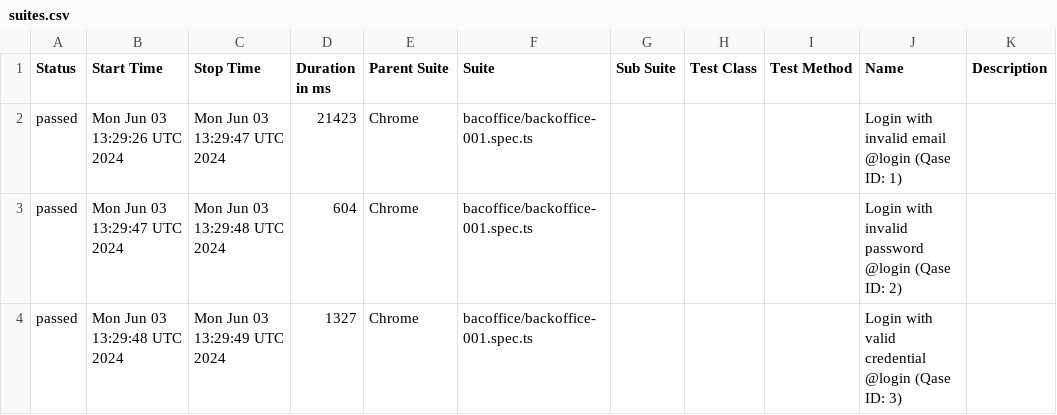
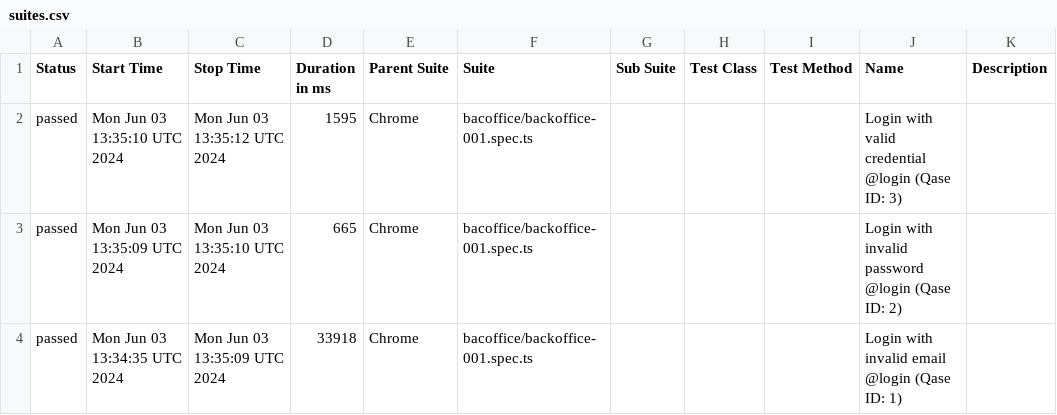
Before and after one commit to AZANIR/test_repo, a CSV file: data/suites.csv, drawn as a sheet.

```diff
--- a/data/suites.csv
+++ b/data/suites.csv
@@ -1,4 +1,4 @@
 "Status","Start Time","Stop Time","Duration in ms","Parent Suite","Suite","Sub Suite","Test Class","Test Method","Name","Description"
-"passed","Mon Jun 03 13:29:26 UTC 2024","Mon Jun 03 13:29:47 UTC 2024","21423","Chrome","bacoffice/backoffice-001.spec.ts","","","","Login with invalid email @login (Qase ID: 1)",""
-"passed","Mon Jun 03 13:29:47 UTC 2024","Mon Jun 03 13:29:48 UTC 2024","604","Chrome","bacoffice/backoffice-001.spec.ts","","","","Login with invalid password @login (Qase ID: 2)",""
-"passed","Mon Jun 03 13:29:48 UTC 2024","Mon Jun 03 13:29:49 UTC 2024","1327","Chrome","bacoffice/backoffice-001.spec.ts","","","","Login with valid credential @login (Qase ID: 3)",""
+"passed","Mon Jun 03 13:35:10 UTC 2024","Mon Jun 03 13:35:12 UTC 2024","1595","Chrome","bacoffice/backoffice-001.spec.ts","","","","Login with valid credential @login (Qase ID: 3)",""
+"passed","Mon Jun 03 13:35:09 UTC 2024","Mon Jun 03 13:35:10 UTC 2024","665","Chrome","bacoffice/backoffice-001.spec.ts","","","","Login with invalid password @login (Qase ID: 2)",""
+"passed","Mon Jun 03 13:34:35 UTC 2024","Mon Jun 03 13:35:09 UTC 2024","33918","Chrome","bacoffice/backoffice-001.spec.ts","","","","Login with invalid email @login (Qase ID: 1)",""
```
Also changed, not shown: 21 other files.
